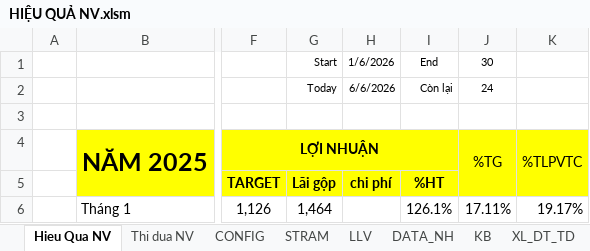
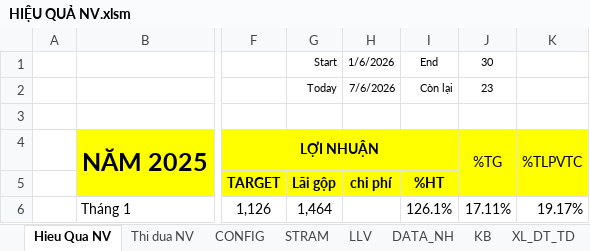
Before and after one commit to cuonglv1992-bot/dashboard-nv, an Excel workbook: data/HIỆU QUẢ NV.xlsm, sheet Hieu Qua NV, drawn as a sheet; only a part is shown, gaps mark what is left out; values as stored, in another font and other column widths than the file's, no borders; conditional formats not drawn; the diff names each change by its address in the sheet, - before the commit and + after, or states it on an @@ line.

```diff
--- a/data/HIỆU QUẢ NV.xlsm (sheet Hieu Qua NV)
+++ b/data/HIỆU QUẢ NV.xlsm (sheet Hieu Qua NV)
-H2 (1/6/2026): 6/6/2026
+H2 (1/6/2026): 7/6/2026
-J2 (30): 24
+J2 (30): 23
```
Also changed, not shown: sheet LLV, sheet XL_DT_TD, sheet Thi dua NV, sheet STRAM, hidden cells, 3 other files.
